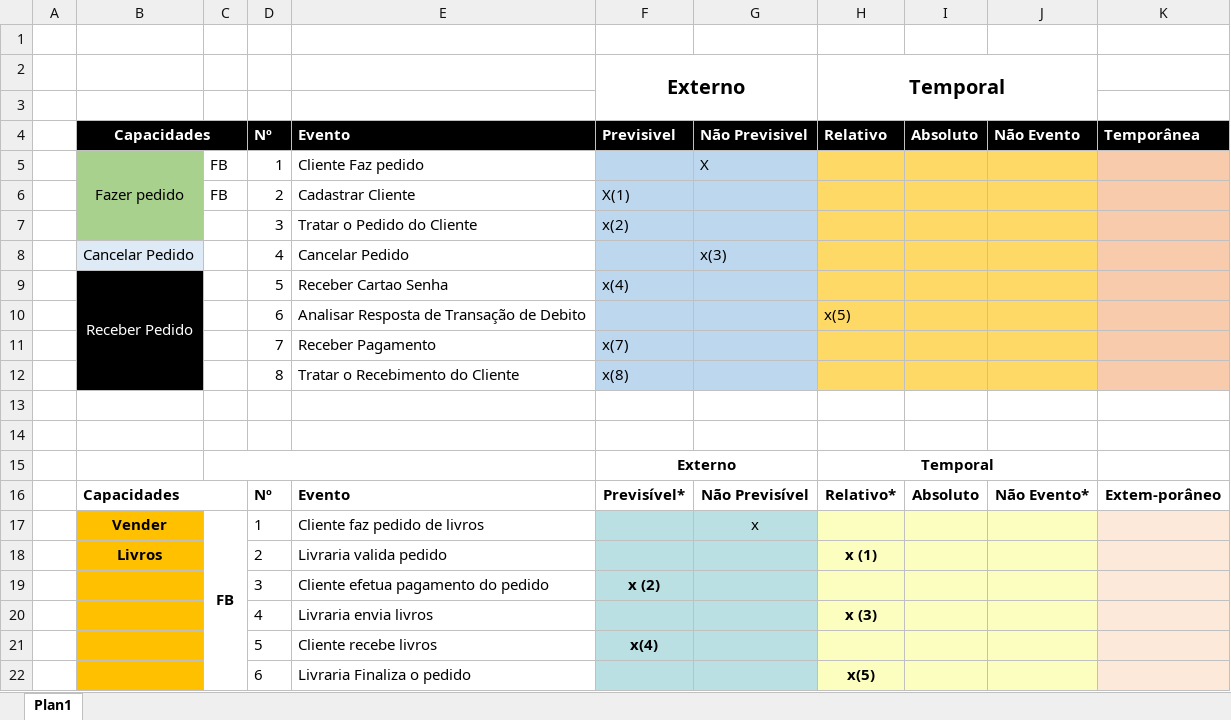
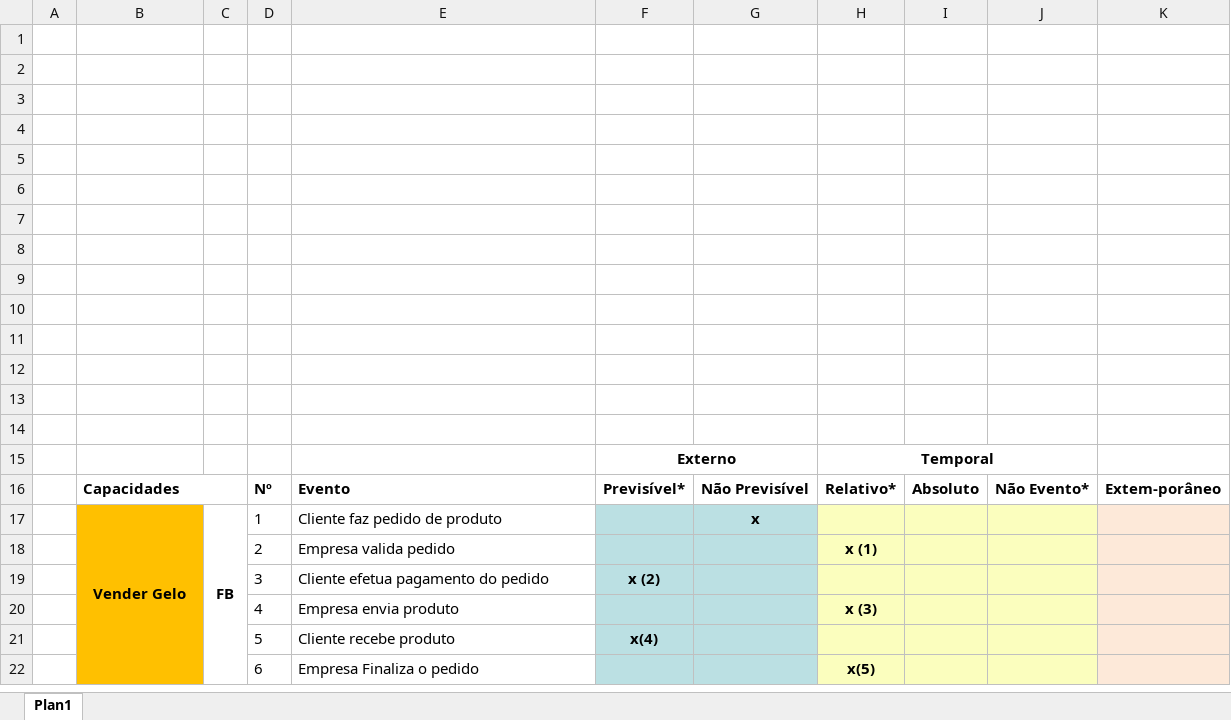
Before and after one commit to Lost-in-Logic/Comercio-5G-ICE, an Excel workbook: 17 - Análise dos Eventos para cada Cenário.xlsx, sheet Plan1, drawn as a sheet; only a part is shown; values as stored, in another font and other column widths than the file's, no borders; removed rows and columns are numbered as before the commit, all else as after; the diff covers the shown part only; the diff names each change by its address in the sheet, - before the commit and + after, or states it on an @@ line.

```diff
--- a/17 - Análise dos Eventos para cada Cenário.xlsx (sheet Plan1)
+++ b/17 - Análise dos Eventos para cada Cenário.xlsx (sheet Plan1)
-row 2:  |  |  |  |  | Externo |  | Temporal
-row 3:  | Capacidades |  | Nº | Evento | Previsivel | Não Previsivel | Relativo | Absoluto | Não Evento | Temporânea
+row 3: (empty)
-B3:K3 fill: #000000
+B3:K3 fill: none
-B4:C4 merged
-row 4:  | Fazer pedido | FB | 1 | Cliente Faz pedido |  | X
+row 4: (empty)
-B4:B6 fill: #A9D18E
+B4:B6 fill: none
-B5:B7 merged
-F4:G11 fill: #BDD7EE
+F4:G11 fill: none
-H4:J11 fill: #FFD966
+H4:J11 fill: none
-K4:K11 fill: #F8CBAD
+K4:K11 fill: none
-row 5:  |  | FB | 2 | Cadastrar Cliente | X(1)
+row 5: (empty)
-row 6:  |  |  | 3 | Tratar o Pedido do Cliente | x(2)
+row 6: (empty)
-row 7:  | Cancelar Pedido |  | 4 | Cancelar Pedido |  | x(3)
+row 7: (empty)
-B7 fill: #DEEBF7
+B7 fill: none
-row 8:  | Receber Pedido |  | 5 | Receber Cartao Senha | x(4)
+row 8: (empty)
-B8:B11 fill: #000000
+B8:B11 fill: none
-B9:B12 merged
-row 9:  |  |  | 6 | Analisar Resposta de Transação de Debito |  |  | x(5)
+row 9: (empty)
-row 10:  |  |  | 7 | Receber Pagamento | x(7)
+row 10: (empty)
-row 11:  |  |  | 8 | Tratar o Recebimento do Cliente | x(8)
+row 11: (empty)
+row 12: (empty)
-C15:E15 merged
-B17: Vender
+B17: Vender Gelo
+B17:B22 merged
-E17: Cliente faz pedido de livros
+E17: Cliente faz pedido de produto
-G17 bold: off
+G17 bold: on
-B18: Livros
+B18: (empty)
-E18: Livraria valida pedido
+E18: Empresa valida pedido
-E20: Livraria envia livros
+E20: Empresa envia produto
-E21: Cliente recebe livros
+E21: Cliente recebe produto
-E22: Livraria Finaliza o pedido
+E22: Empresa Finaliza o pedido
```
Also changed, not shown: 3 added rows, 6 removed rows, 6 edited cells, cell formats and merged cells elsewhere in this sheet, 2 other files.
